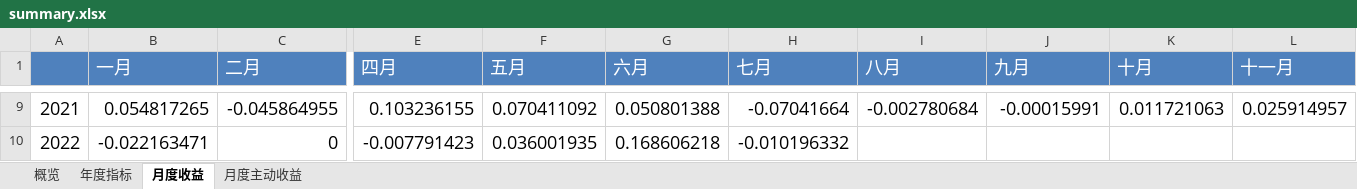
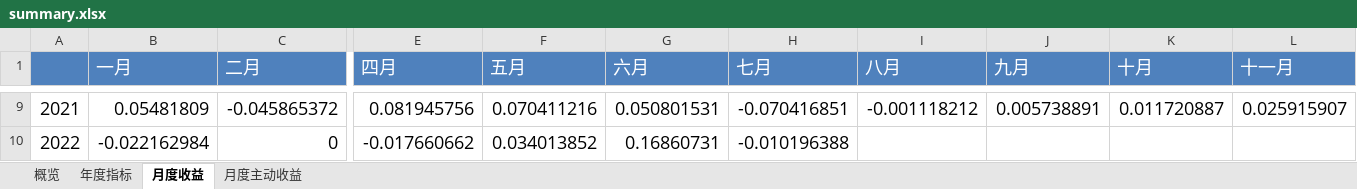
Before and after one commit to laye0619/backtest_rqalpha, an Excel workbook: backtest/bt_report/rs_smae_style_28/single_run/summary.xlsx, sheet 月度收益, drawn as a sheet; only a part is shown, gaps mark what is left out; values as stored, in another font and other column widths than the file's, no borders; the diff covers the shown part only; the diff names each change by its address in the sheet, - before the commit and + after, or states it on an @@ line.

```diff
--- a/backtest/bt_report/rs_smae_style_28/single_run/summary.xlsx (sheet 月度收益)
+++ b/backtest/bt_report/rs_smae_style_28/single_run/summary.xlsx (sheet 月度收益)
-B9 (一月): 0.054817265
+B9 (一月): 0.05481809
-C9 (二月): -0.045864955
+C9 (二月): -0.045865372
-E9 (四月): 0.103236155
+E9 (四月): 0.081945756
-F9 (五月): 0.070411092
+F9 (五月): 0.070411216
-G9 (六月): 0.050801388
+G9 (六月): 0.050801531
-H9 (七月): -0.07041664
+H9 (七月): -0.070416851
-I9 (八月): -0.002780684
+I9 (八月): -0.001118212
-J9 (九月): -0.00015991
+J9 (九月): 0.005738891
-K9 (十月): 0.011721063
+K9 (十月): 0.011720887
-L9 (十一月): 0.025914957
+L9 (十一月): 0.025915907
-B10 (一月): -0.022163471
+B10 (一月): -0.022162984
-E10 (四月): -0.007791423
+E10 (四月): -0.017660662
-F10 (五月): 0.036001935
+F10 (五月): 0.034013852
-G10 (六月): 0.168606218
+G10 (六月): 0.16860731
-H10 (七月): -0.010196332
+H10 (七月): -0.010196388
```
Also changed, not shown: 79 edited cells elsewhere in this sheet, sheet 月度主动收益, sheet 年度指标, sheet 概览, 10 other files.
